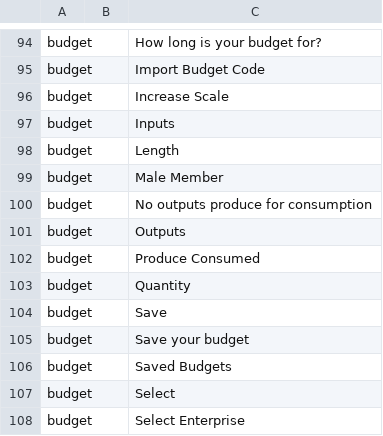
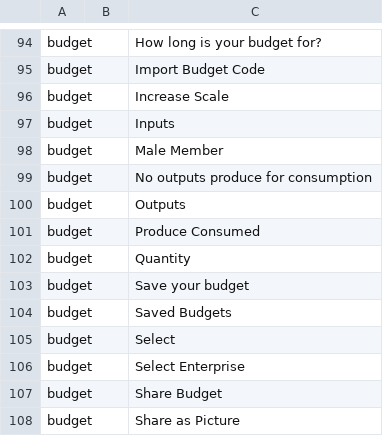
Before and after one commit to e-picsa/picsa-apps, a CSV file: libs/i18n/templates/_template.csv, drawn as a sheet; only a part is shown, gaps mark what is left out; the shorter side is filled out with more unchanged rows; removed rows and columns are numbered as before the commit, all else as after; the diff covers the shown part only; the diff names each change by its address in the sheet, - before the commit and + after, or states it on an @@ line.

```diff
--- a/libs/i18n/templates/_template.csv
+++ b/libs/i18n/templates/_template.csv
-row 98: budget |  | Length
-row 104: budget |  | Save
```
Also changed, not shown: 6 added rows, 2 removed rows and 3 edited cells elsewhere in this file, 8 other files.
